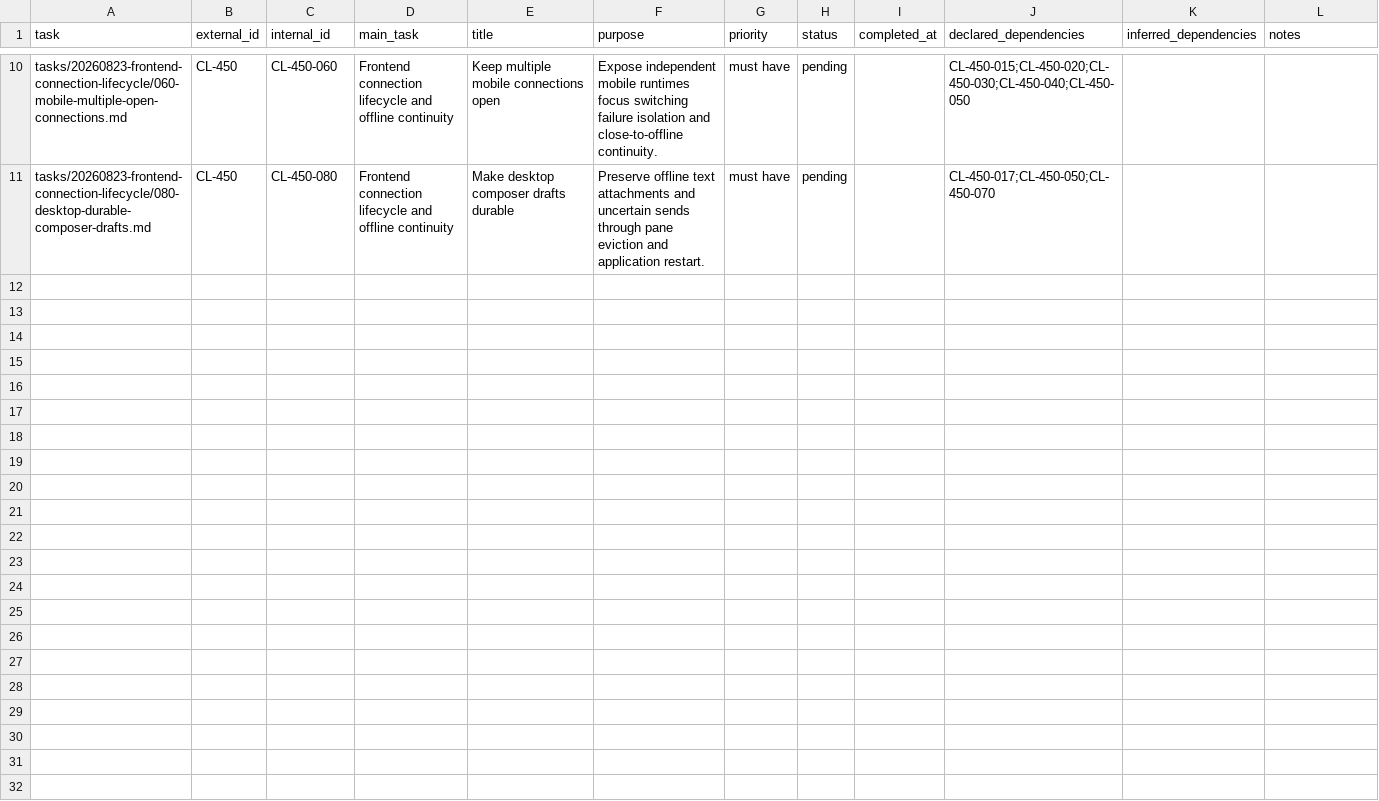
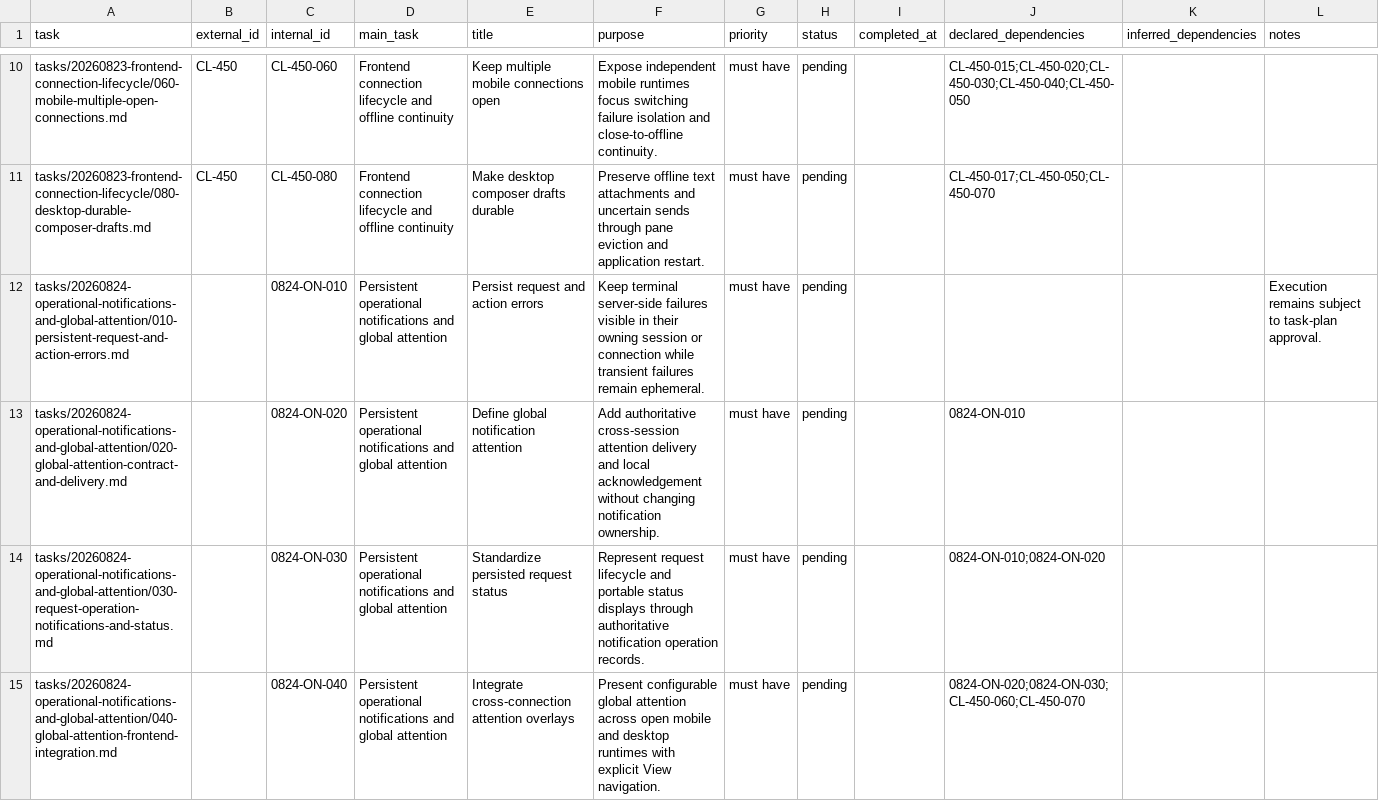
Before and after one commit to dynamicprogrammingsolutions/crystal-lattice, a CSV file: roadmaps/product-development-roadmap.csv, drawn as a sheet; only a part is shown, gaps mark what is left out.

Commit message:
Plan operational notifications and global attention

```diff
--- a/roadmaps/product-development-roadmap.csv
+++ b/roadmaps/product-development-roadmap.csv
@@ -11 +11,5 @@ tasks/20260823-frontend-connection-lifecycle/060-mobile-multiple-open-connection
 tasks/20260823-frontend-connection-lifecycle/080-desktop-durable-composer-drafts.md,CL-450,CL-450-080,Frontend connection lifecycle and offline continuity,Make desktop composer drafts durable,Preserve offline text attachments and uncertain sends through pane eviction and application restart.,must have,pending,,CL-450-017;CL-450-050;CL-450-070,,
+tasks/20260824-operational-notifications-and-global-attention/010-persistent-request-and-action-errors.md,,0824-ON-010,Persistent operational notifications and global attention,Persist request and action errors,Keep terminal server-side failures visible in their owning session or connection while transient failures remain ephemeral.,must have,pending,,,,Execution remains subject to task-plan approval.
+tasks/20260824-operational-notifications-and-global-attention/020-global-attention-contract-and-delivery.md,,0824-ON-020,Persistent operational notifications and global attention,Define global notification attention,Add authoritative cross-session attention delivery and local acknowledgement without changing notification ownership.,must have,pending,,0824-ON-010,,
+tasks/20260824-operational-notifications-and-global-attention/030-request-operation-notifications-and-status.md,,0824-ON-030,Persistent operational notifications and global attention,Standardize persisted request status,Represent request lifecycle and portable status displays through authoritative notification operation records.,must have,pending,,0824-ON-010;0824-ON-020,,
+tasks/20260824-operational-notifications-and-global-attention/040-global-attention-frontend-integration.md,,0824-ON-040,Persistent operational notifications and global attention,Integrate cross-connection attention overlays,Present configurable global attention across open mobile and desktop runtimes with explicit View navigation.,must have,pending,,0824-ON-020;0824-ON-030;CL-450-060;CL-450-070,,
```
Also changed, not shown: 9 other files.
